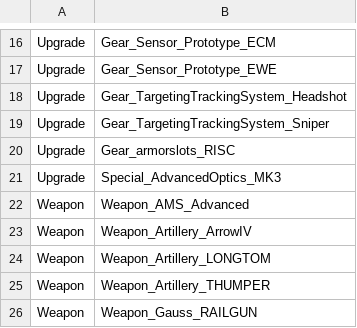
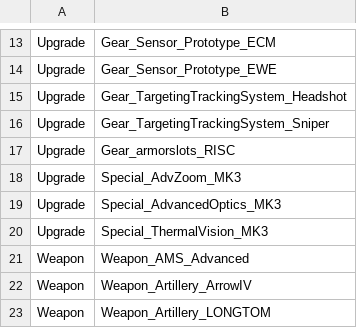
Before and after one commit to kaizhu256/roguetech-cheat, a CSV file: shopitem.csv, drawn as a sheet; only a part is shown, gaps mark what is left out; the shorter side is filled out with more unchanged rows; the diff covers the shown part only; the diff names each change by its address in the sheet, - before the commit and + after, or states it on an @@ line.

```diff
--- a/shopitem.csv
+++ b/shopitem.csv
+row 18: Upgrade | Special_AdvZoom_MK3
+row 20: Upgrade | Special_ThermalVision_MK3
```
Also changed, not shown: 19 added rows, 2 removed rows and 1 moved row elsewhere in this file.
